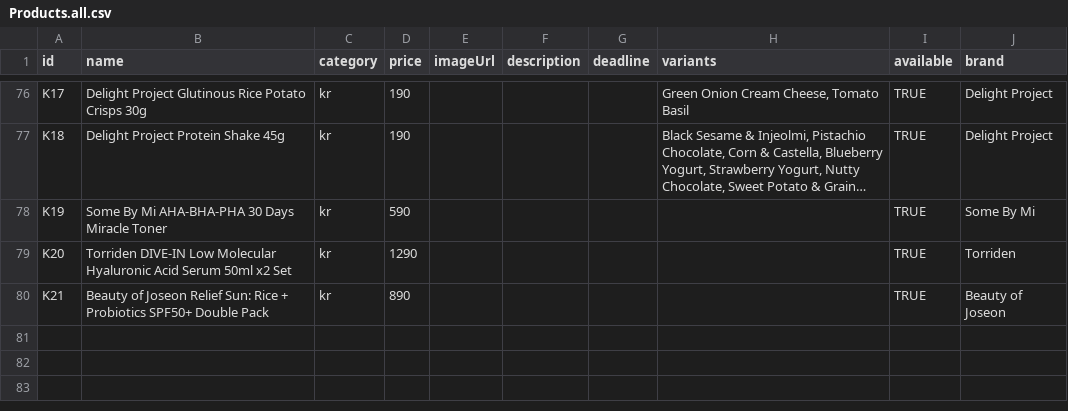
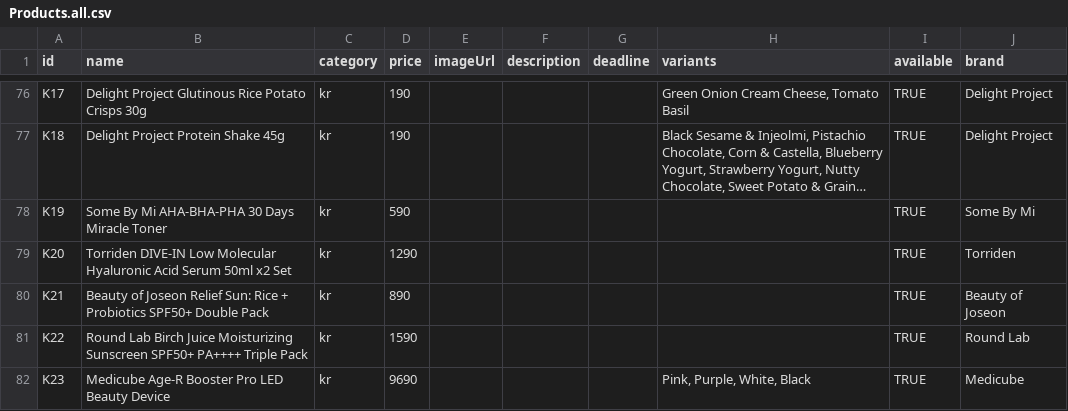
Before and after one commit to wahatairat-lgtm/Haulio-Preorder, a CSV file: sheet-templates/Products.all.csv, drawn as a sheet; only a part is shown, gaps mark what is left out; long unchanged cells end in …; the diff names each change by its address in the sheet, - before the commit and + after, or states it on an @@ line.

```diff
--- a/sheet-templates/Products.all.csv
+++ b/sheet-templates/Products.all.csv
+row 81: K22 | Round Lab Birch Juice Moisturizing Sunscreen SPF50+ PA++++ Triple Pack | kr | 1590 |  |  |  |  | TRUE | Round Lab
+row 82: K23 | Medicube Age-R Booster Pro LED Beauty Device | kr | 9690 |  |  |  | Pink, Purple, White, Black | TRUE | Medicube
```
Also changed, not shown: sheet-templates/Products.kr.csv, 2 other files.
